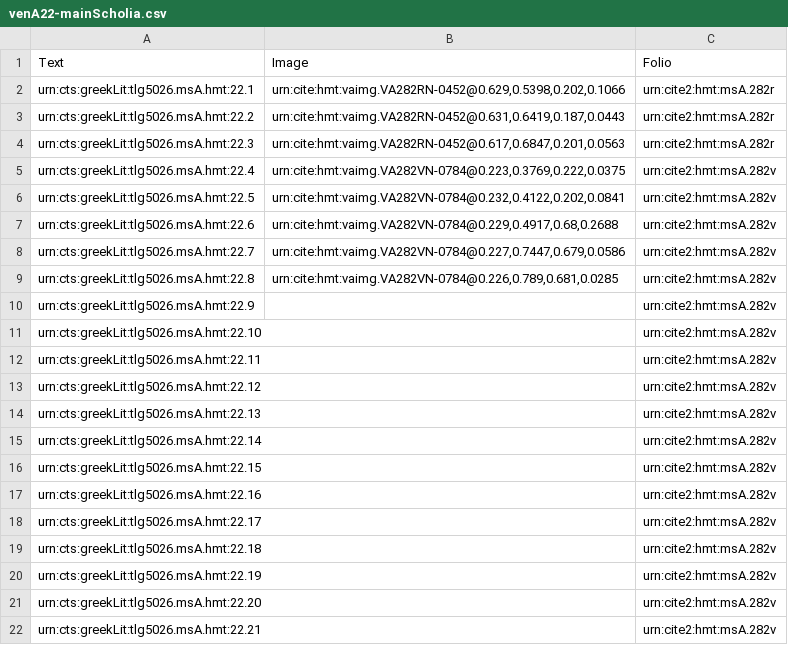
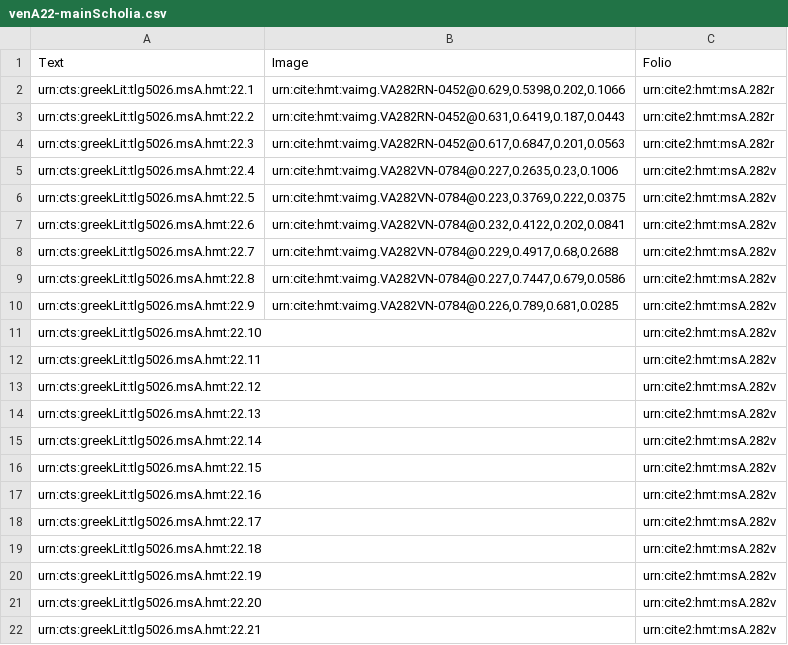
Before and after one commit to hmteditors/closed-hmt-22, a CSV file: collections/venA22-mainScholia.csv, drawn as a sheet.

Commit message:
Create venA22-mainScholia.csv

```diff
--- a/collections/venA22-mainScholia.csv
+++ b/collections/venA22-mainScholia.csv
@@ -4,8 +4,8 @@ urn:cts:greekLit:tlg5026.msA.hmt:22.2,"urn:cite:hmt:vaimg.VA282RN-0452@0.631,0.6
 urn:cts:greekLit:tlg5026.msA.hmt:22.3,"urn:cite:hmt:vaimg.VA282RN-0452@0.617,0.6847,0.201,0.0563",urn:cite2:hmt:msA.282r
-urn:cts:greekLit:tlg5026.msA.hmt:22.4,"urn:cite:hmt:vaimg.VA282VN-0784@0.223,0.3769,0.222,0.0375",urn:cite2:hmt:msA.282v
-urn:cts:greekLit:tlg5026.msA.hmt:22.5,"urn:cite:hmt:vaimg.VA282VN-0784@0.232,0.4122,0.202,0.0841",urn:cite2:hmt:msA.282v
-urn:cts:greekLit:tlg5026.msA.hmt:22.6,"urn:cite:hmt:vaimg.VA282VN-0784@0.229,0.4917,0.68,0.2688",urn:cite2:hmt:msA.282v
-urn:cts:greekLit:tlg5026.msA.hmt:22.7,"urn:cite:hmt:vaimg.VA282VN-0784@0.227,0.7447,0.679,0.0586",urn:cite2:hmt:msA.282v
-urn:cts:greekLit:tlg5026.msA.hmt:22.8,"urn:cite:hmt:vaimg.VA282VN-0784@0.226,0.789,0.681,0.0285",urn:cite2:hmt:msA.282v
-urn:cts:greekLit:tlg5026.msA.hmt:22.9,"",urn:cite2:hmt:msA.282v
+urn:cts:greekLit:tlg5026.msA.hmt:22.4,"urn:cite:hmt:vaimg.VA282VN-0784@0.227,0.2635,0.23,0.1006",urn:cite2:hmt:msA.282v
+urn:cts:greekLit:tlg5026.msA.hmt:22.5,"urn:cite:hmt:vaimg.VA282VN-0784@0.223,0.3769,0.222,0.0375",urn:cite2:hmt:msA.282v
+urn:cts:greekLit:tlg5026.msA.hmt:22.6,"urn:cite:hmt:vaimg.VA282VN-0784@0.232,0.4122,0.202,0.0841",urn:cite2:hmt:msA.282v
+urn:cts:greekLit:tlg5026.msA.hmt:22.7,"urn:cite:hmt:vaimg.VA282VN-0784@0.229,0.4917,0.68,0.2688",urn:cite2:hmt:msA.282v
+urn:cts:greekLit:tlg5026.msA.hmt:22.8,"urn:cite:hmt:vaimg.VA282VN-0784@0.227,0.7447,0.679,0.0586",urn:cite2:hmt:msA.282v
+urn:cts:greekLit:tlg5026.msA.hmt:22.9,"urn:cite:hmt:vaimg.VA282VN-0784@0.226,0.789,0.681,0.0285",urn:cite2:hmt:msA.282v
 urn:cts:greekLit:tlg5026.msA.hmt:22.10,"",urn:cite2:hmt:msA.282v
```
